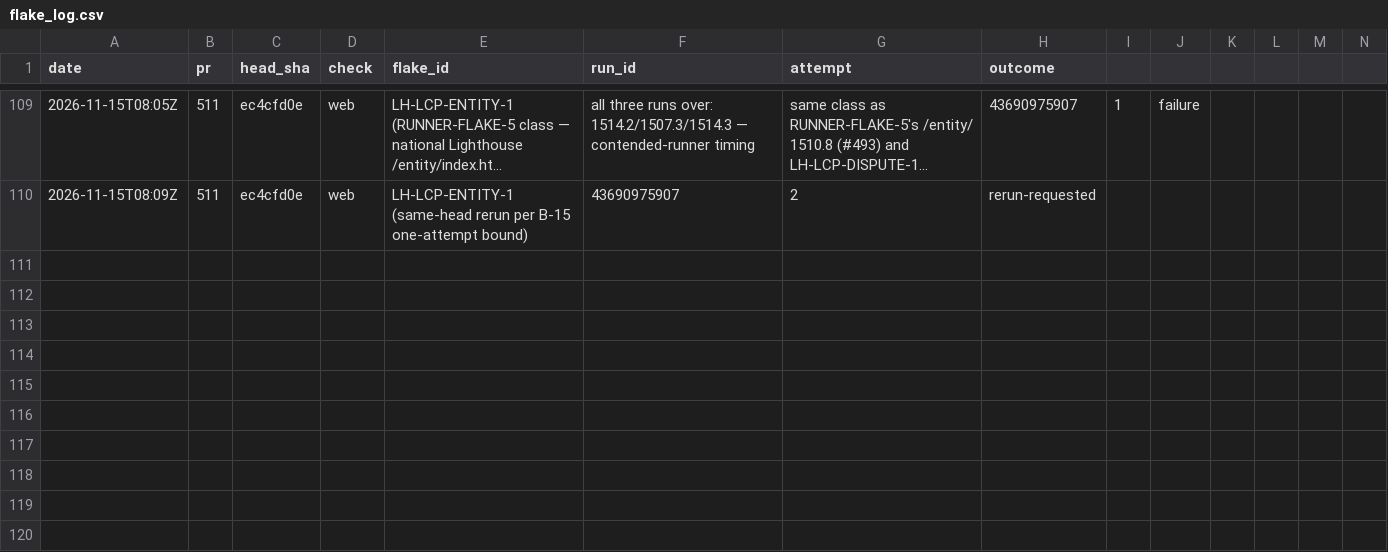
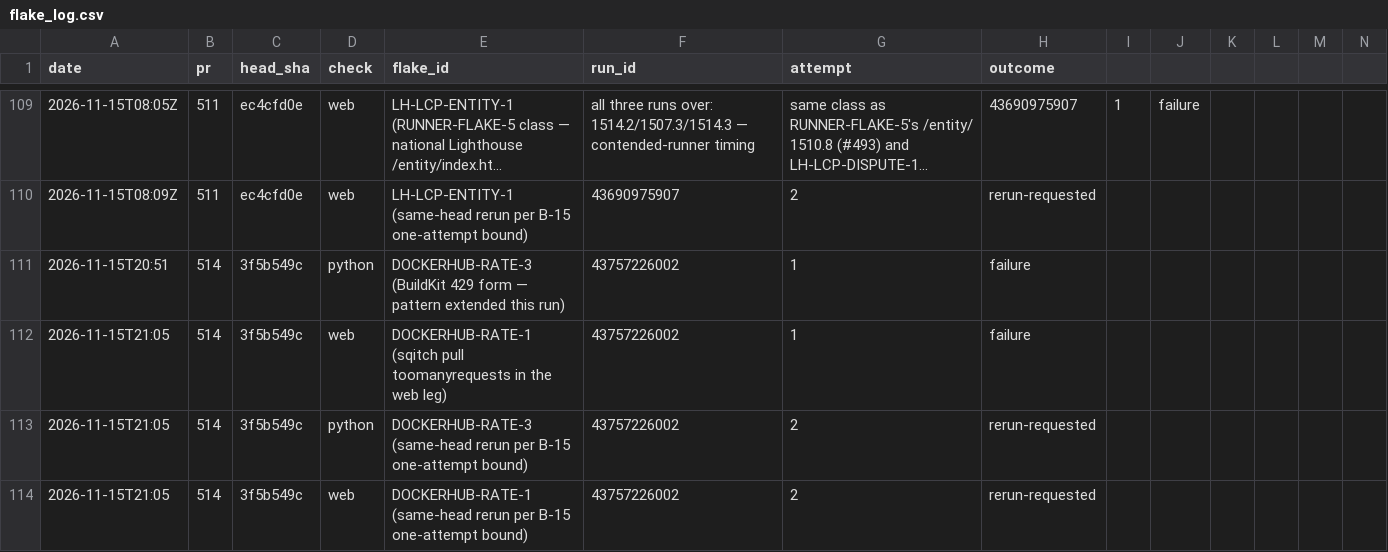
Before and after one commit to SteveVitali/Eleutheria, a CSV file: docs/build/reports/ci/flake_log.csv, drawn as a sheet; only a part is shown, gaps mark what is left out; long unchanged cells end in …; rows hold the shown columns only; the diff names each change by its address in the sheet, - before the commit and + after, or states it on an @@ line.

Commit message:
P37.61 records — DOCKERHUB-RATE-3 pattern extended to the BuildKit 429 form (run 43757226002, 7 compose-up tests; same class as the 2026-10-20 unmatched-form row) + flake_log rows for the head's two rate-limit failures and the B-15 same-head rerun request
Harness: devin-desktop/swe-2-high/subagent

```diff
--- a/docs/build/reports/ci/flake_log.csv
+++ b/docs/build/reports/ci/flake_log.csv
+row 111: 2026-11-15T20:51 | 514 | 3f5b549c | python | DOCKERHUB-RATE-3 (BuildKit 429 form — pattern extended this run) | 43757226002 | 1 | failure
+row 112: 2026-11-15T21:05 | 514 | 3f5b549c | web | DOCKERHUB-RATE-1 (sqitch pull toomanyrequests in the web leg) | 43757226002 | 1 | failure
+row 113: 2026-11-15T21:05 | 514 | 3f5b549c | python | DOCKERHUB-RATE-3 (same-head rerun per B-15 one-attempt bound) | 43757226002 | 2 | rerun-requested
+row 114: 2026-11-15T21:05 | 514 | 3f5b549c | web | DOCKERHUB-RATE-1 (same-head rerun per B-15 one-attempt bound) | 43757226002 | 2 | rerun-requested
```
Also changed, not shown: 1 other file.
